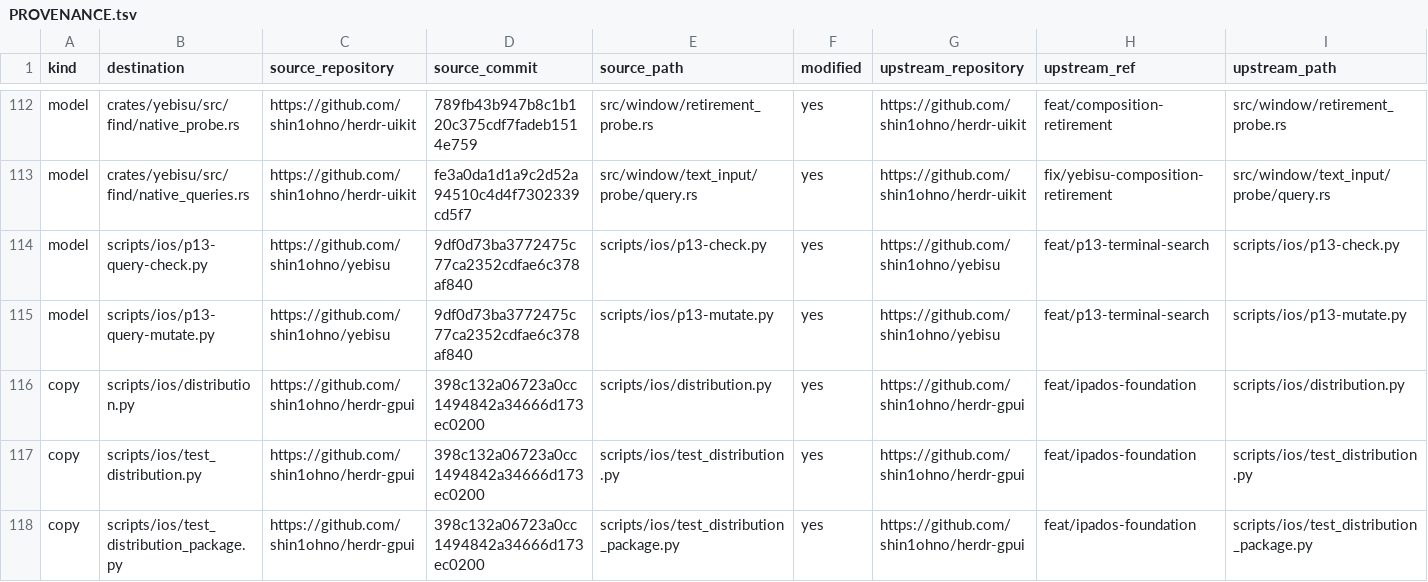
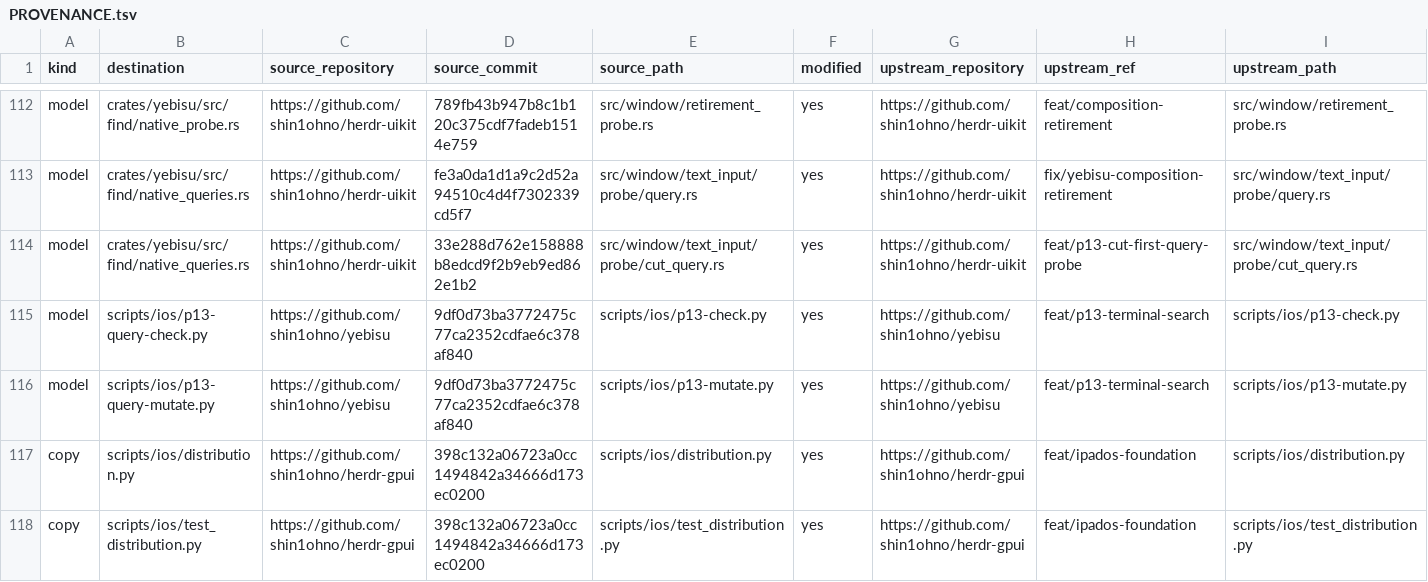
Before and after one commit to shin1ohno/yebisu, a TSV file: PROVENANCE.tsv, drawn as a sheet; only a part is shown, gaps mark what is left out; the shorter side is filled out with more unchanged rows; rows hold the shown columns only; the diff names each change by its address in the sheet, - before the commit and + after, or states it on an @@ line.

Commit message:
test(search): join the native Cut to its first selection query
F1: Q03 no longer schedules cut: with performSelector:afterDelay: and
reads the caret on the next button turn. In the same native turn as the
Q02 setup, the SDK test-support helper sends the real cut: once on the
captured client and stores that client's first selection query before
any timer, frame, flush or next turn. The remaining Q03 queries and the
consumer state follow; the next phase only injects Escape. The validator
checks the passive trace first (accepted Cut, ordered milestones ending
in the stored first result, no refusal or turn crossing), then the
caret. A third negative, cut-first-query-order, defers the same query to
the next native turn and must fail p13-cut-first-query-order.

F2: each collector run records its own head, tree, changed-file hashes,
lock and toolchain hashes, rustc/cargo/Xcode versions, the yebisu
compiler artifact (manifest, features, fresh flag) and the compiled,
bundled and installed executable hashes, which must match. Mutant runs
must be rebuilt binaries that differ from the baseline; restored runs
must have the baseline tree. The collector no longer needs tomllib.

lint-ios also lints the p13-native-probe Simulator build so the opt-in
QA code compiles at the exact head before any Mac lease.

```diff
--- a/PROVENANCE.tsv
+++ b/PROVENANCE.tsv
+row 114: model | crates/yebisu/src/find/native_queries.rs | https://github.com/shin1ohno/herdr-uikit | 33e288d762e158888b8edcd9f2b9eb9ed862e1b2 | src/window/text_input/probe/cut_query.rs | yes | https://github.com/shin1ohno/herdr-uikit | feat/p13-cut-first-query-probe | src/window/text_input/probe/cut_query.rs
```
Also changed, not shown: 7 other files.
